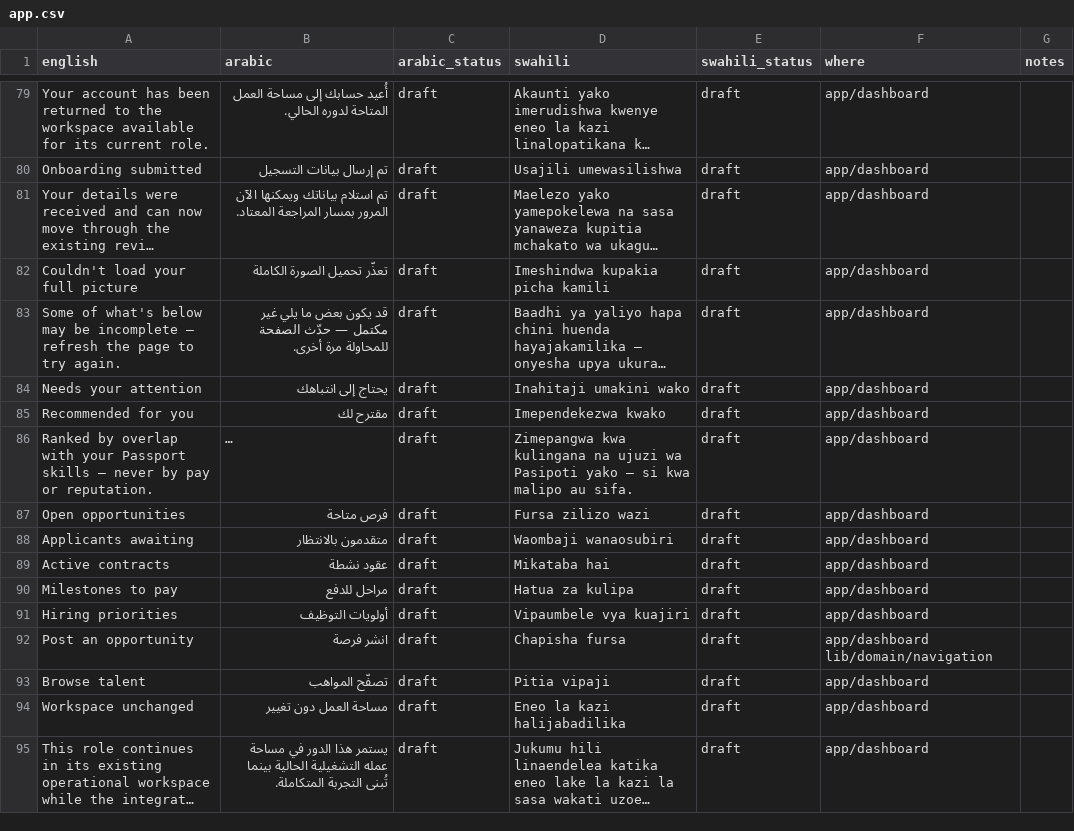
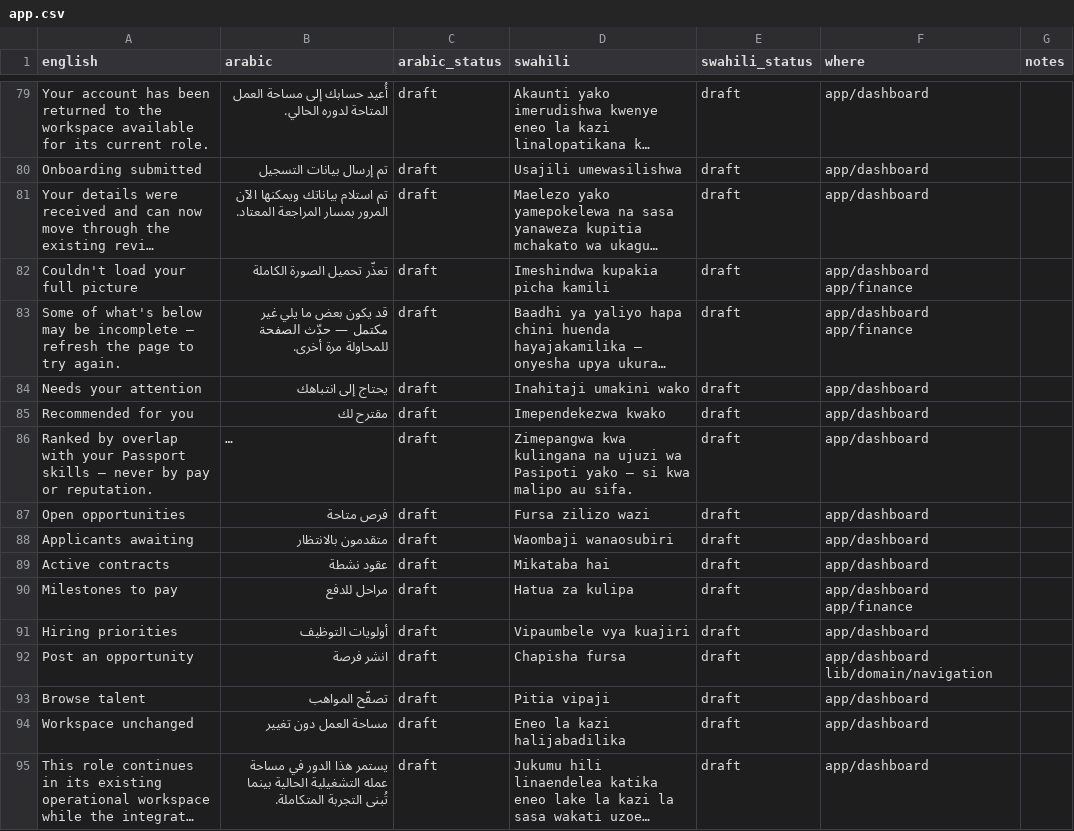
Before and after one commit to kurpeter20000/AdorWorks, a CSV file: i18n/app.csv, drawn as a sheet; only a part is shown, gaps mark what is left out; long unchanged cells end in …; the diff covers the shown part only; the diff names each change by its address in the sheet, - before the commit and + after, or states it on an @@ line.

```diff
--- a/i18n/app.csv
+++ b/i18n/app.csv
-F82:F83 (where): app/dashboard
+F82:F83 (where): app/dashboard app/finance
-F90 (where): app/dashboard
+F90 (where): app/dashboard app/finance
```
Also changed, not shown: 14 added rows and 1 removed row elsewhere in this file, 8 other files.
